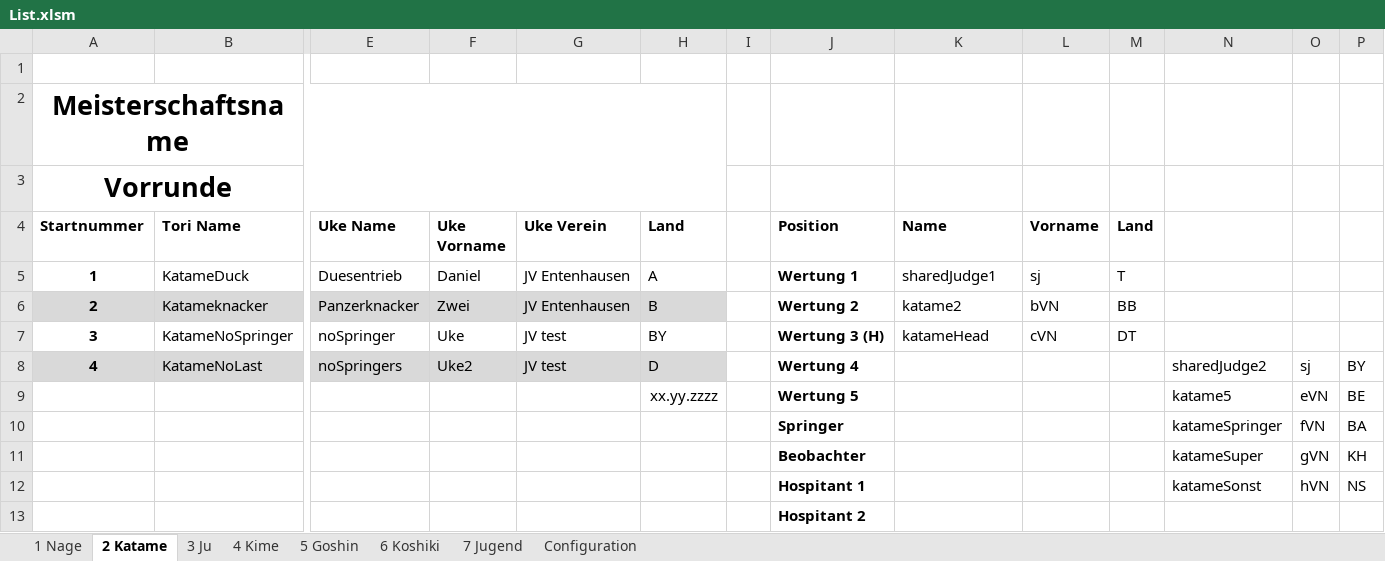
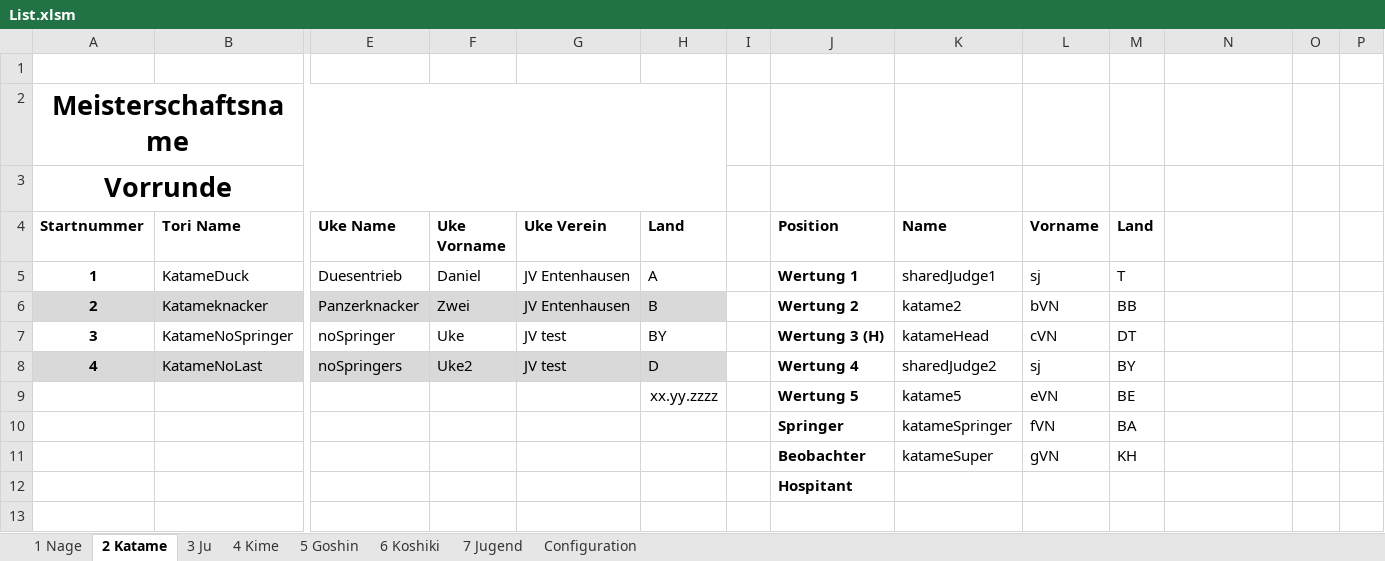
Before and after one commit to dev-jung/judo-kata, an Excel workbook: examples/List.xlsm, sheet 2 Katame, drawn as a sheet; only a part is shown, gaps mark what is left out; values as stored, in another font and other column widths than the file's, no borders; charts and pictures not drawn; removed rows and columns are numbered as before the commit, all else as after; rows hold the shown columns only; the diff names each change by its address in the sheet, - before the commit and + after, or states it on an @@ line.

Commit message:
Switched example back to 5 judges, supervisor and stand-in

```diff
--- a/examples/List.xlsm (sheet 2 Katame)
+++ b/examples/List.xlsm (sheet 2 Katame)
-K8 (Name): (empty)
+K8 (Name): sharedJudge2
-L8 (Vorname): (empty)
+L8 (Vorname): sj
-M8 (Land): (empty)
+M8 (Land): BY
-N8: sharedJudge2
+N8: (empty)
-O8: sj
+O8: (empty)
-P8: BY
+P8: (empty)
-row 9:  |  |  |  |  | xx.yy.zzzz |  | Wertung 5 |  |  |  | katame5 | eVN | BE
-row 10:  |  |  |  |  |  |  | Springer |  |  |  | katameSpringer | fVN | BA
-row 11:  |  |  |  |  |  |  | Beobachter |  |  |  | katameSuper | gVN | KH
-row 12:  |  |  |  |  |  |  | Hospitant 1 |  |  |  | katameSonst | hVN | NS
+row 9:  |  |  |  |  | xx.yy.zzzz |  | Wertung 5 | katame5 | eVN | BE
+row 10:  |  |  |  |  |  |  | Springer | katameSpringer | fVN | BA
+row 11:  |  |  |  |  |  |  | Beobachter | katameSuper | gVN | KH
-J12 (Position): Hospitant 2
+J12 (Position): Hospitant
```
Also changed, not shown: sheet 6 Koshiki, sheet 3 Ju, sheet 1 Nage, sheet 5 Goshin, sheet 4 Kime, sheet 7 Jugend, 1 more sheet.
